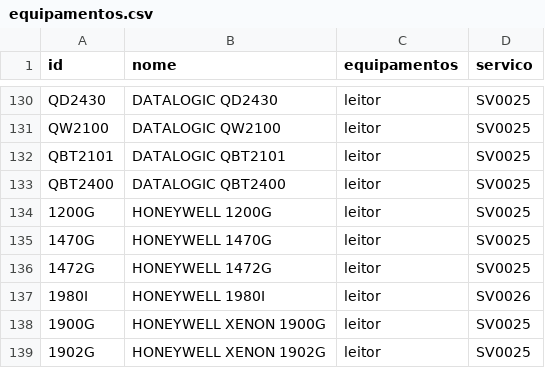
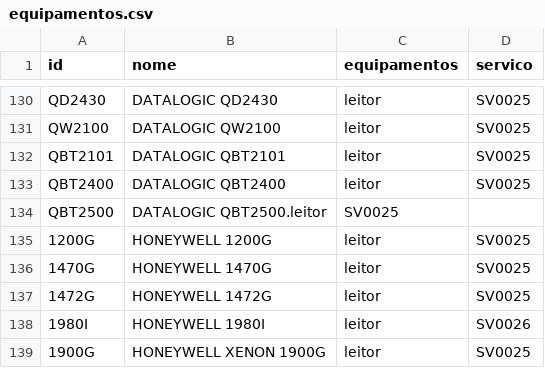
Before and after one commit to cauuabispoo/ZhazCheck, a CSV file: csv/equipamentos.csv, drawn as a sheet; only a part is shown, gaps mark what is left out; the shorter side is filled out with more unchanged rows; the diff names each change by its address in the sheet, - before the commit and + after, or states it on an @@ line.

Commit message:
Update equipamentos.csv

```diff
--- a/csv/equipamentos.csv
+++ b/csv/equipamentos.csv
+row 134: QBT2500 | DATALOGIC QBT2500.leitor | SV0025
```
